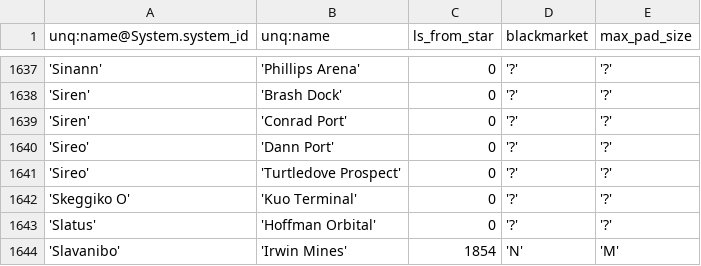
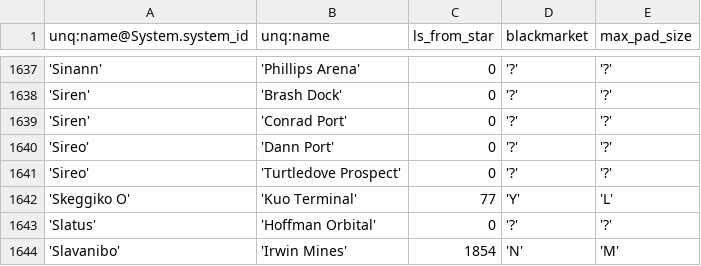
Before and after one commit to eyeonus/Trade-Dangerous, a CSV file: data/Station.csv, drawn as a sheet; only a part is shown, gaps mark what is left out.

Commit message:
Station data for Skeggiko O.

```diff
--- a/data/Station.csv
+++ b/data/Station.csv
@@ -1641,3 +1641,3 @@ unq:name@System.system_id,unq:name,ls_from_star,blackmarket,max_pad_size
 'Sireo','Turtledove Prospect',0,'?','?'
-'Skeggiko O','Kuo Terminal',0,'?','?'
+'Skeggiko O','Kuo Terminal',77,'Y','L'
 'Slatus','Hoffman Orbital',0,'?','?'
```
